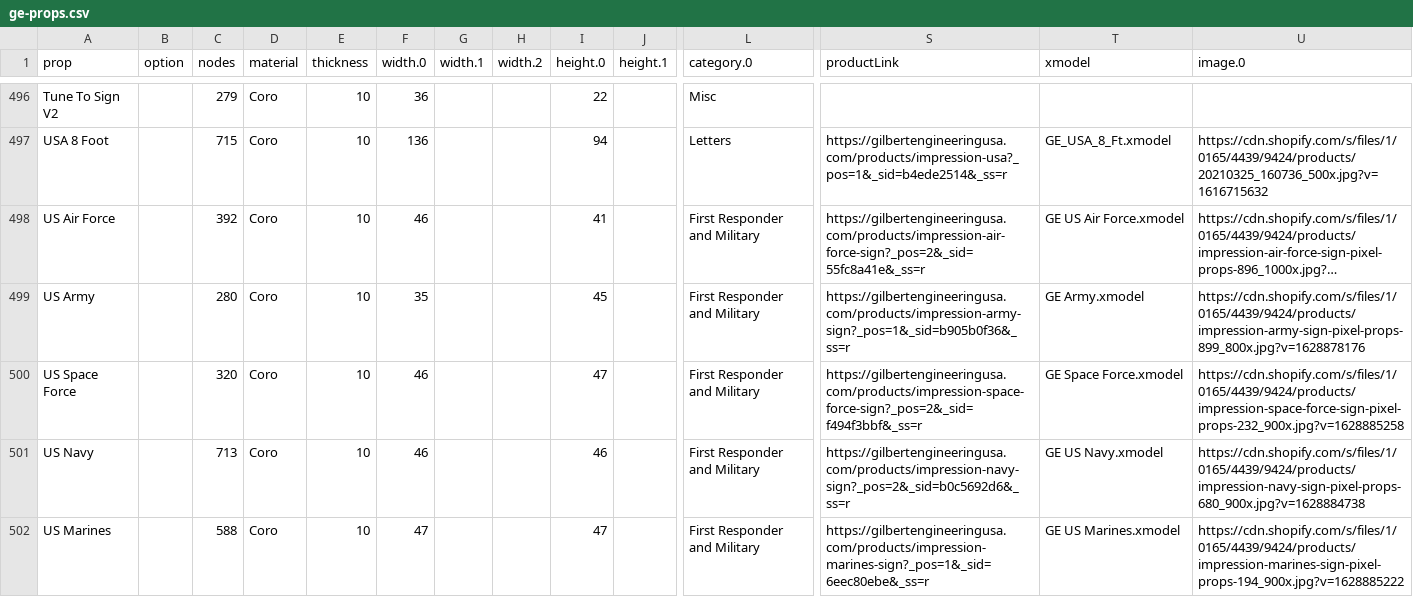
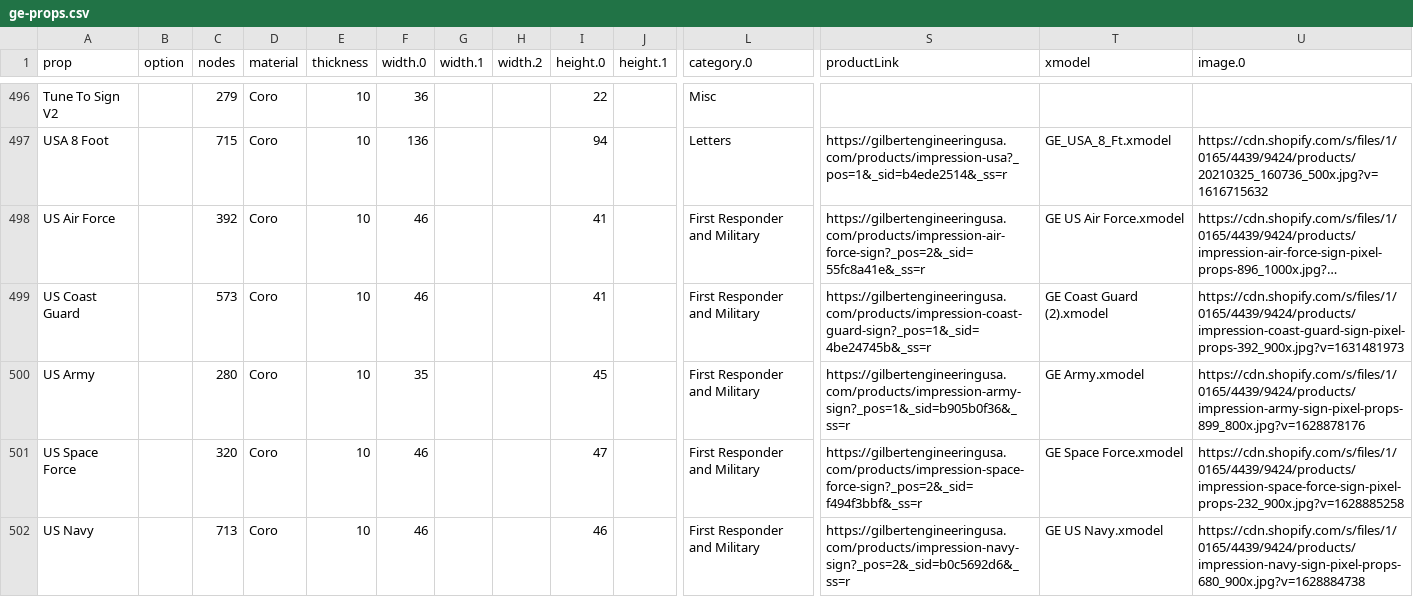
Before and after one commit to GEUSA/xmodels, a CSV file: ge-props.csv, drawn as a sheet; only a part is shown, gaps mark what is left out; the shorter side is filled out with more unchanged rows; long unchanged cells end in …; rows hold the shown columns only; the diff names each change by its address in the sheet, - before the commit and + after, or states it on an @@ line.

Commit message:
Update ge-props.csv

```diff
--- a/ge-props.csv
+++ b/ge-props.csv
+row 499: US Coast Guard |  | 573 | Coro | 10 | 46 |  |  | 41 |  | First Responder and Military | https://gilbertengineeringusa.com/products/impression-coast-guard-sign?_pos=1&_sid=4be24745b&_ss=r | GE Coast Guard (2).xmodel | https://cdn.shopify.com/s/files/1/0165/4439/9424/products/impression-coast-guard-sign-pixel-props-392_900x.jpg?v=1631481973
```
